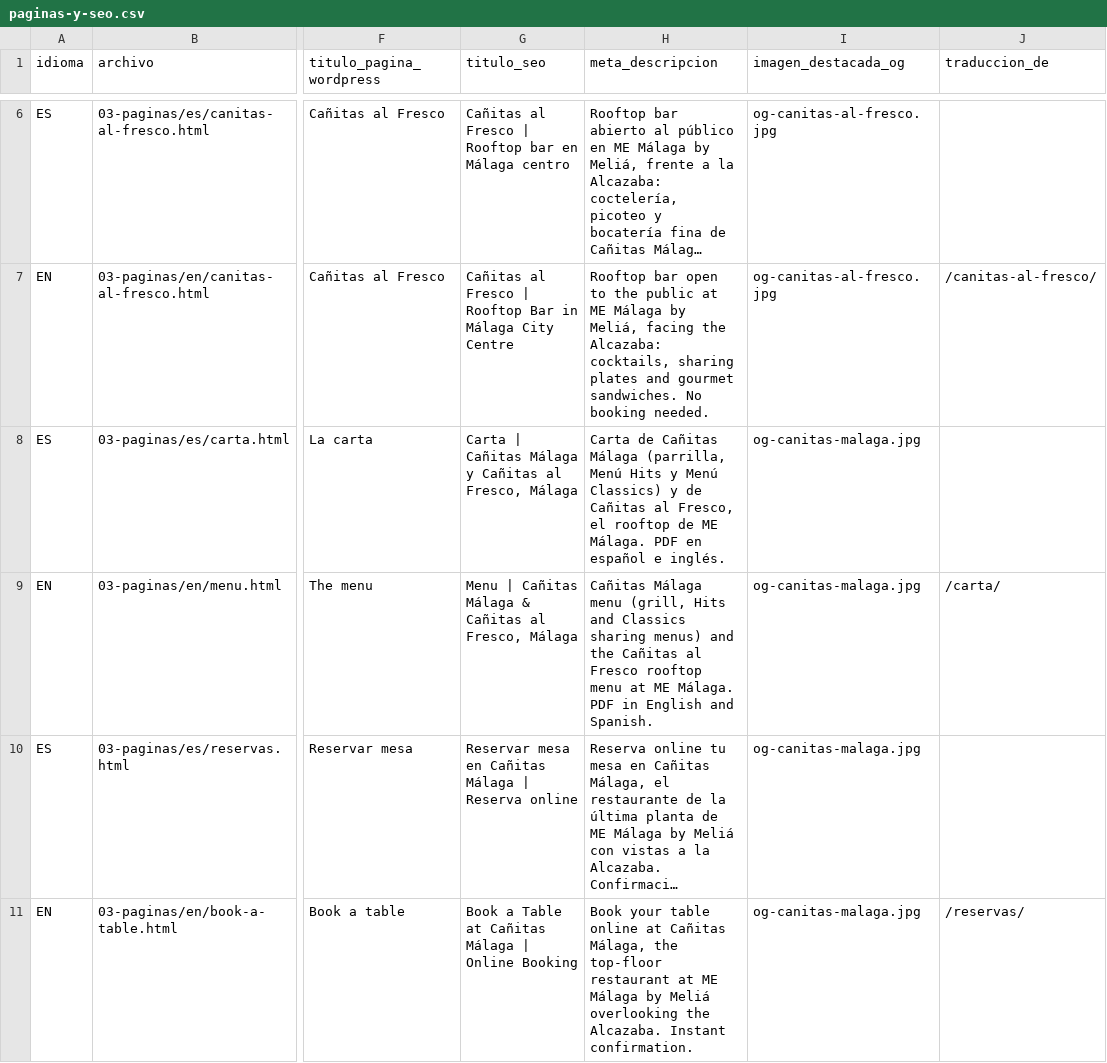
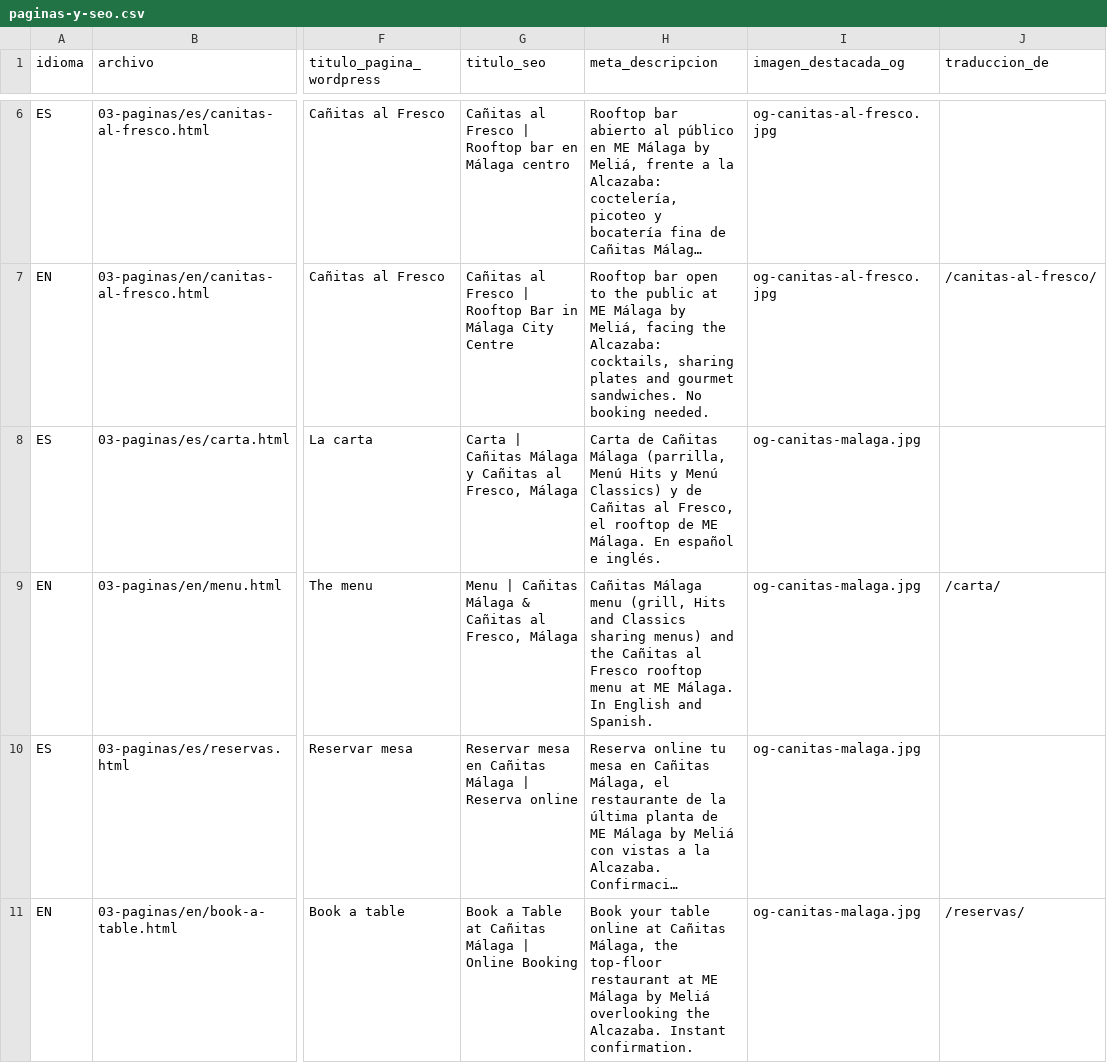
Before and after one commit to canitasgastro/canitas-malaga, a CSV file: wordpress/paginas-y-seo.csv, drawn as a sheet; only a part is shown, gaps mark what is left out; long unchanged cells end in …; the diff names each change by its address in the sheet, - before the commit and + after, or states it on an @@ line.

```diff
--- a/wordpress/paginas-y-seo.csv
+++ b/wordpress/paginas-y-seo.csv
-H8 (meta_descripcion): …ME Málaga. PDF en español e…
+H8 (meta_descripcion): …ME Málaga. En español e…
-H9 (meta_descripcion): …ME Málaga. PDF in English and…
+H9 (meta_descripcion): …ME Málaga. In English and…
```
Also changed, not shown: 58 other files.
